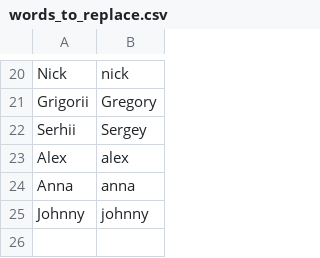
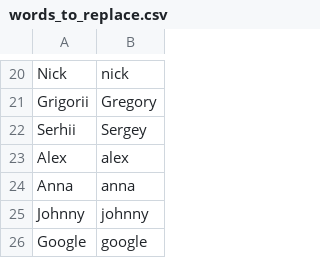
Before and after one commit to edvinhellsing/knausj_talon, a CSV file: settings/words_to_replace.csv, drawn as a sheet; only a part is shown, gaps mark what is left out.

Commit message:
Add a bunch of new emojis, additional words and file extensions

```diff
--- a/settings/words_to_replace.csv
+++ b/settings/words_to_replace.csv
@@ -25 +25,2 @@ Anna,anna
 Johnny,johnny
+Google,google
```
Also changed, not shown: settings/file_extensions.csv.
